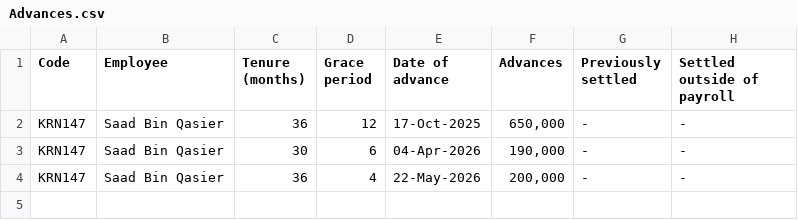
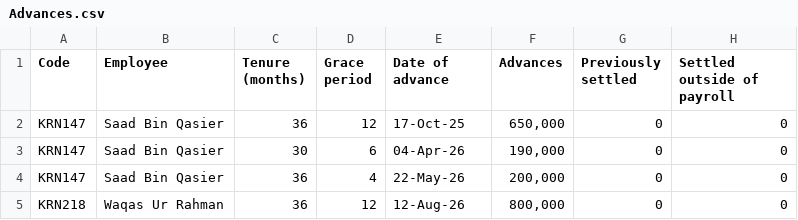
Before and after one commit to KRNPak/bva, a CSV file: Data/FY2027/HR_Data/Advances.csv, drawn as a sheet; the diff names each change by its address in the sheet, - before the commit and + after, or states it on an @@ line.

```diff
--- a/Data/FY2027/HR_Data/Advances.csv
+++ b/Data/FY2027/HR_Data/Advances.csv
-E2 (Date of advance): 17-Oct-2025
+E2 (Date of advance): 17-Oct-25
-G2:G4 (Previously settled): -
+G2:G4 (Previously settled): 0
-H2:H4 (Settled outside of payroll): -
+H2:H4 (Settled outside of payroll): 0
-E3 (Date of advance): 04-Apr-2026
+E3 (Date of advance): 04-Apr-26
-E4 (Date of advance): 22-May-2026
+E4 (Date of advance): 22-May-26
+row 5: KRN218 | Waqas Ur Rahman | 36 | 12 | 12-Aug-26 | 800,000 | 0 | 0
```
Also changed, not shown: Data/FY2027/HR_Data/PF.csv, Data/FY2027/HR_Data/Staff_Master.csv, 4 other files.
